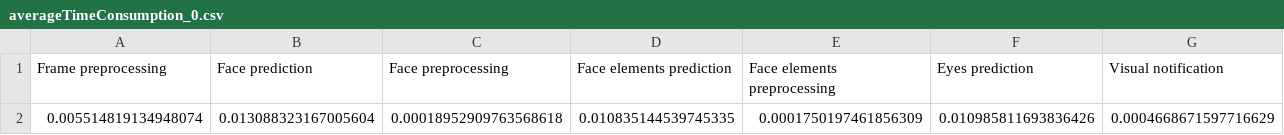
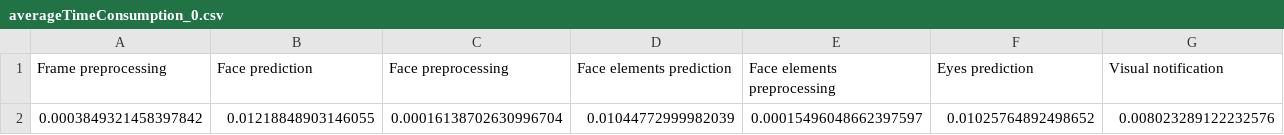
Before and after one commit to AleksaArsic/ADAS-ML-Driver-Monitoring-System, a CSV file: Project/CNN/CNN/CNN/averageTimeConsumption_0.csv, drawn as a sheet.

Commit message:
DataSetAugmentation gamma
DataSetAugmentation gamma correction now implemented.

```diff
--- a/Project/CNN/CNN/CNN/averageTimeConsumption_0.csv
+++ b/Project/CNN/CNN/CNN/averageTimeConsumption_0.csv
@@ -1,2 +1,2 @@
 Frame preprocessing,Face prediction,Face preprocessing,Face elements prediction,Face elements preprocessing,Eyes prediction,Visual notification,
-0.005514819134948074,0.013088323167005604,0.00018952909763568618,0.010835144539745335,0.0001750197461856309,0.010985811693836426,0.0004668671597716629,
+0.0003849321458397842,0.01218848903146055,0.00016138702630996704,0.01044772999982039,0.00015496048662397597,0.01025764892498652,0.008023289122232576,
```
Also changed, not shown: 28 other files.
